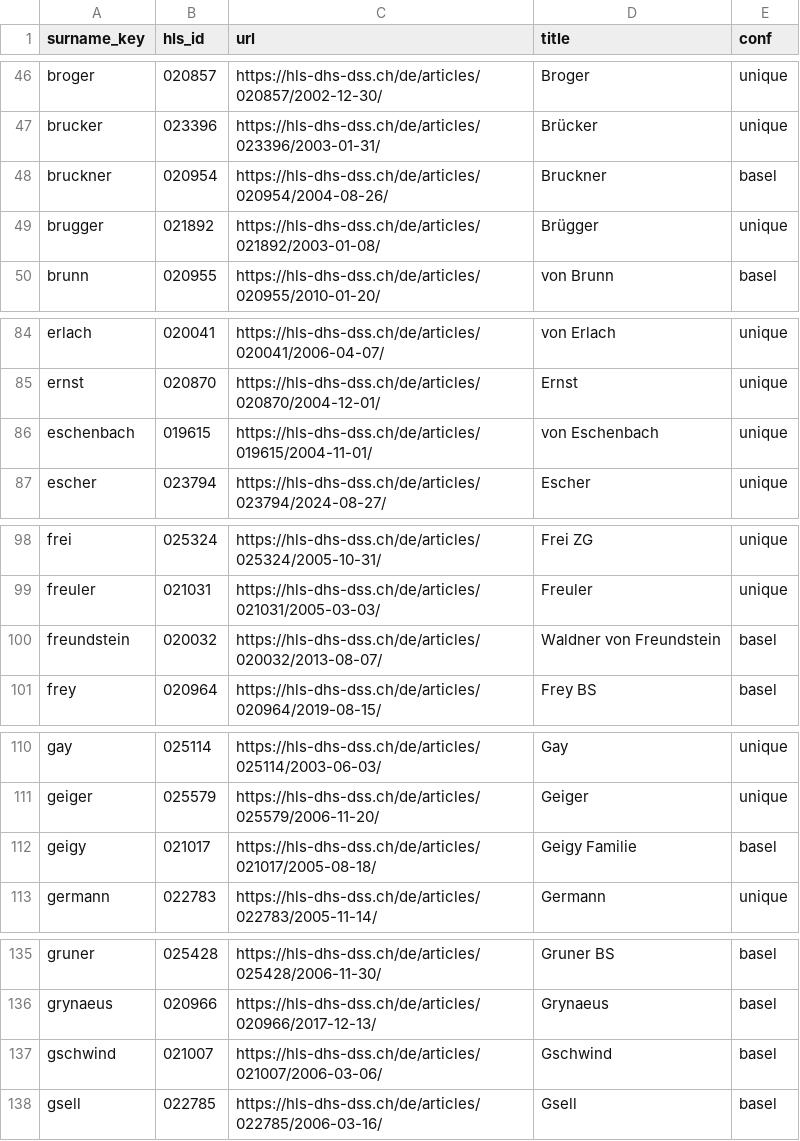
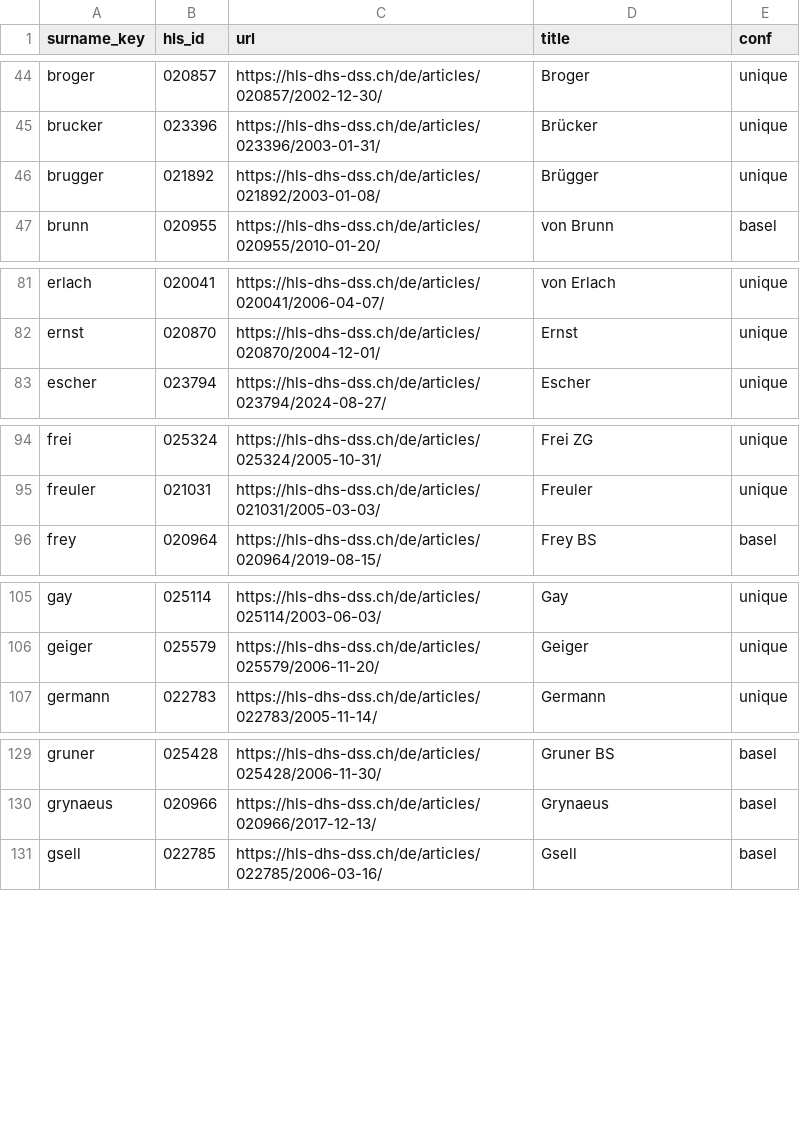
Before and after one commit to thodel/eos_persons, a CSV file: hls_family_links.csv, drawn as a sheet; only a part is shown, gaps mark what is left out; removed rows and columns are numbered as before the commit, all else as after; the diff covers the shown part only; the diff names each change by its address in the sheet, - before the commit and + after, or states it on an @@ line.

```diff
--- a/hls_family_links.csv
+++ b/hls_family_links.csv
-row 48: bruckner | 020954 | https://hls-dhs-dss.ch/de/articles/020954/2004-08-26/ | Bruckner | basel
-row 86: eschenbach | 019615 | https://hls-dhs-dss.ch/de/articles/019615/2004-11-01/ | von Eschenbach | unique
-row 100: freundstein | 020032 | https://hls-dhs-dss.ch/de/articles/020032/2013-08-07/ | Waldner von Freundstein | basel
-row 112: geigy | 021017 | https://hls-dhs-dss.ch/de/articles/021017/2005-08-18/ | Geigy Familie | basel
-row 137: gschwind | 021007 | https://hls-dhs-dss.ch/de/articles/021007/2006-03-06/ | Gschwind | basel
```
Also changed, not shown: 1 added row and 15 removed rows elsewhere in this file, hbls-extraction/hbls_id_map.csv, 36 other files.
